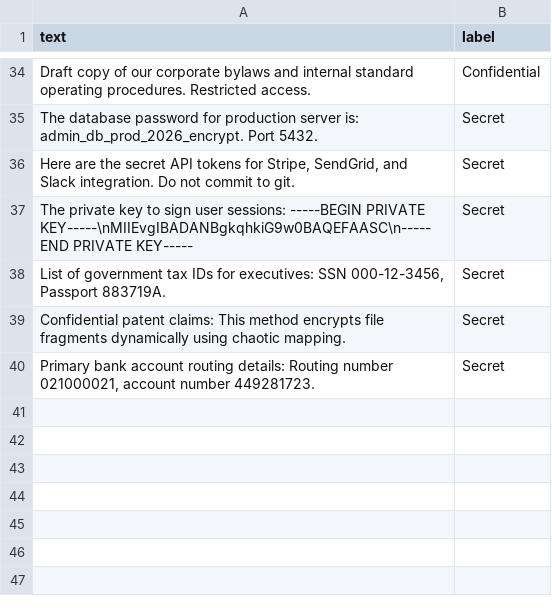
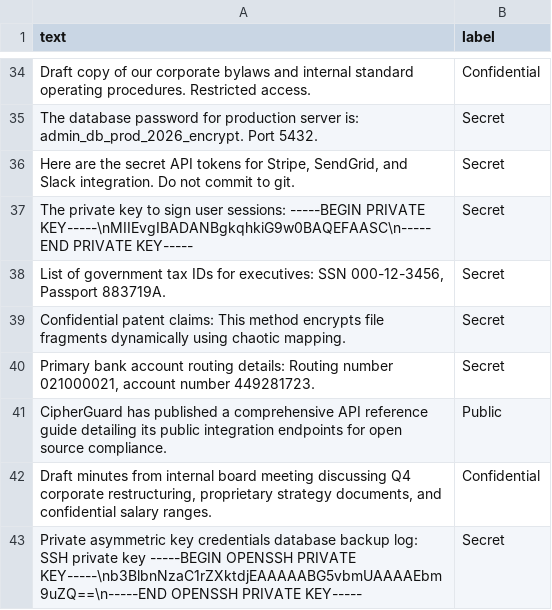
Before and after one commit to Chanikya19/CG, a CSV file: backend/app/AI/dataset.csv, drawn as a sheet; only a part is shown, gaps mark what is left out.

```diff
--- a/backend/app/AI/dataset.csv
+++ b/backend/app/AI/dataset.csv
@@ -40 +40,4 @@ text,label
 "Primary bank account routing details: Routing number 021000021, account number 449281723.",Secret
+"CipherGuard has published a comprehensive API reference guide detailing its public integration endpoints for open source compliance.",Public
+"Draft minutes from internal board meeting discussing Q4 corporate restructuring, proprietary strategy documents, and confidential salary ranges.",Confidential
+"Private asymmetric key credentials database backup log: SSH private key -----BEGIN OPENSSH PRIVATE KEY-----\nb3BlbnNzaC1rZXktdjEAAAAABG5vbmUAAAAEbm9uZQ==\n-----END OPENSSH PRIVATE KEY-----",Secret
```
Also changed, not shown: 21 other files.
